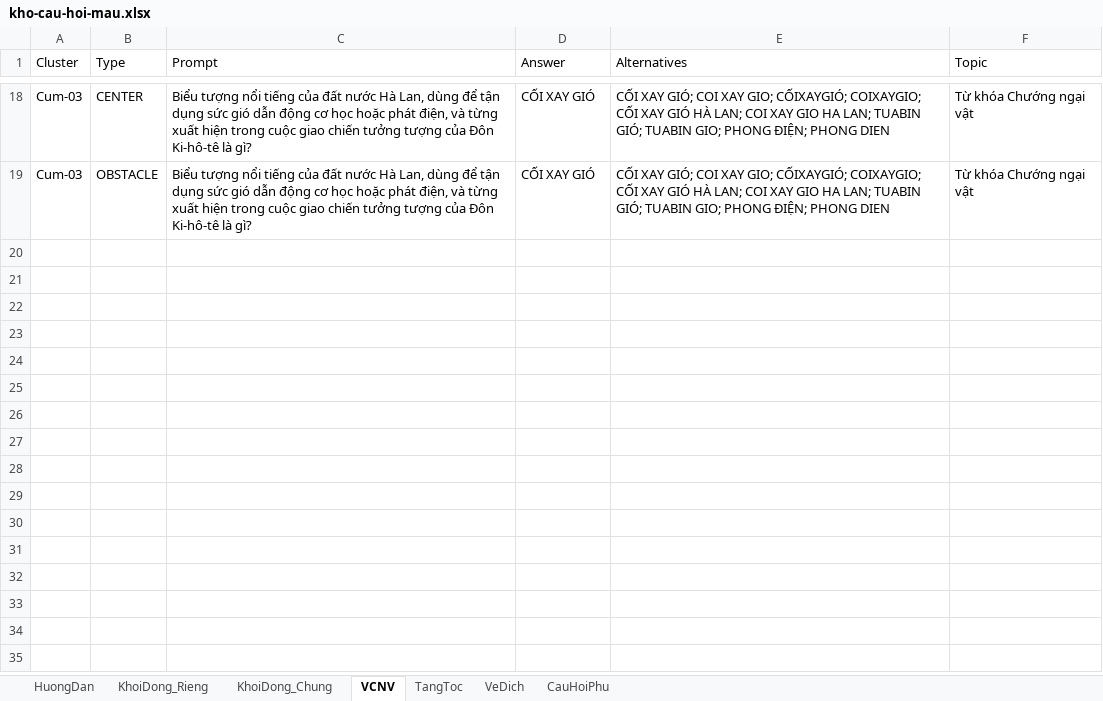
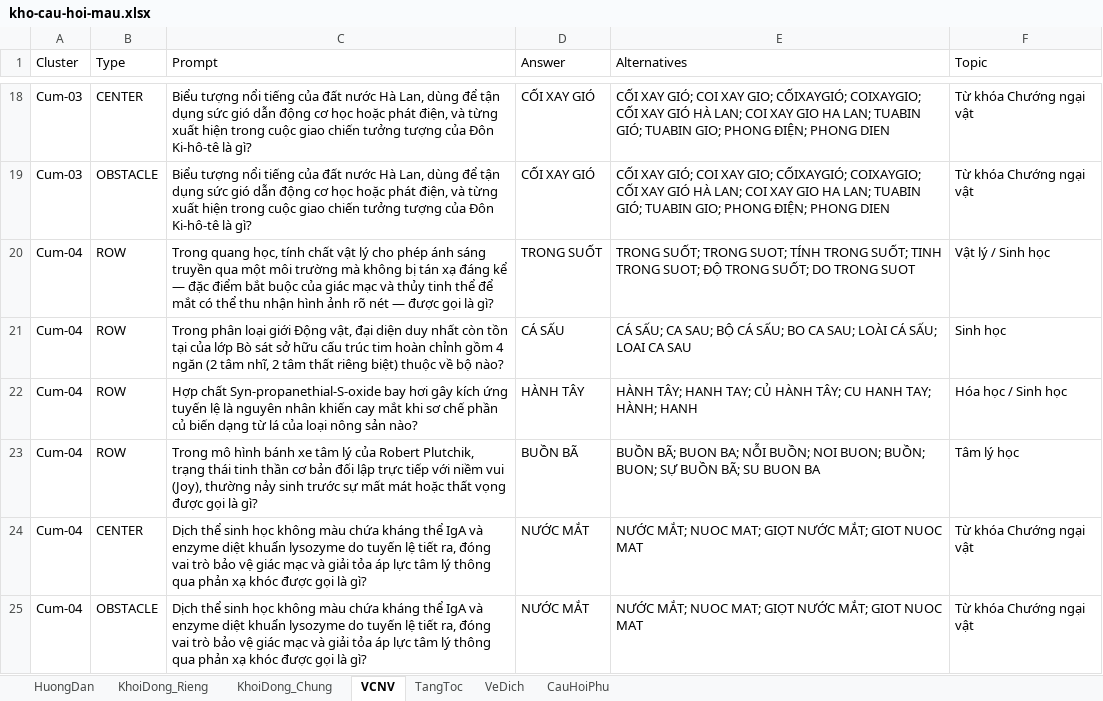
Before and after one commit to DangPhuongw/DuonglendinhSBLT, an Excel workbook: server/question-bank/kho-cau-hoi-mau.xlsx, sheet VCNV, drawn as a sheet; only a part is shown, gaps mark what is left out; values as stored, in another font and other column widths than the file's, no borders; the diff names each change by its address in the sheet, - before the commit and + after, or states it on an @@ line.

Commit message:
feat(question-bank): add VCNV Cum-04 (NUOC MAT) to question bank

```diff
--- a/server/question-bank/kho-cau-hoi-mau.xlsx (sheet VCNV)
+++ b/server/question-bank/kho-cau-hoi-mau.xlsx (sheet VCNV)
+row 20: Cum-04 | ROW | Trong quang học, tính chất vật lý cho phép ánh sáng truyền qua một môi trường mà không bị tán xạ đáng kể — đặc điểm bắt buộc của giác mạc và thủy tinh thể để mắt có thể thu nhận hình ảnh rõ nét — được gọi là gì? | TRONG SUỐT | TRONG SUỐT; TRONG SUOT; TÍNH TRONG SUỐT; TINH TRONG SUOT; ĐỘ TRONG SUỐT; DO TRONG SUOT | Vật lý / Sinh học
+row 21: Cum-04 | ROW | Trong phân loại giới Động vật, đại diện duy nhất còn tồn tại của lớp Bò sát sở hữu cấu trúc tim hoàn chỉnh gồm 4 ngăn (2 tâm nhĩ, 2 tâm thất riêng biệt) thuộc về bộ nào? | CÁ SẤU | CÁ SẤU; CA SAU; BỘ CÁ SẤU; BO CA SAU; LOÀI CÁ SẤU; LOAI CA SAU | Sinh học
+row 22: Cum-04 | ROW | Hợp chất Syn-propanethial-S-oxide bay hơi gây kích ứng tuyến lệ là nguyên nhân khiến cay mắt khi sơ chế phần củ biến dạng từ lá của loại nông sản nào? | HÀNH TÂY | HÀNH TÂY; HANH TAY; CỦ HÀNH TÂY; CU HANH TAY; HÀNH; HANH | Hóa học / Sinh học
+row 23: Cum-04 | ROW | Trong mô hình bánh xe tâm lý của Robert Plutchik, trạng thái tinh thần cơ bản đối lập trực tiếp với niềm vui (Joy), thường nảy sinh trước sự mất mát hoặc thất vọng được gọi là gì? | BUỒN BÃ | BUỒN BÃ; BUON BA; NỖI BUỒN; NOI BUON; BUỒN; BUON; SỰ BUỒN BÃ; SU BUON BA | Tâm lý học
+row 24: Cum-04 | CENTER | Dịch thể sinh học không màu chứa kháng thể IgA và enzyme diệt khuẩn lysozyme do tuyến lệ tiết ra, đóng vai trò bảo vệ giác mạc và giải tỏa áp lực tâm lý thông qua phản xạ khóc được gọi là gì? | NƯỚC MẮT | NƯỚC MẮT; NUOC MAT; GIỌT NƯỚC MẮT; GIOT NUOC MAT | Từ khóa Chướng ngại vật
+row 25: Cum-04 | OBSTACLE | Dịch thể sinh học không màu chứa kháng thể IgA và enzyme diệt khuẩn lysozyme do tuyến lệ tiết ra, đóng vai trò bảo vệ giác mạc và giải tỏa áp lực tâm lý thông qua phản xạ khóc được gọi là gì? | NƯỚC MẮT | NƯỚC MẮT; NUOC MAT; GIỌT NƯỚC MẮT; GIOT NUOC MAT | Từ khóa Chướng ngại vật
```
